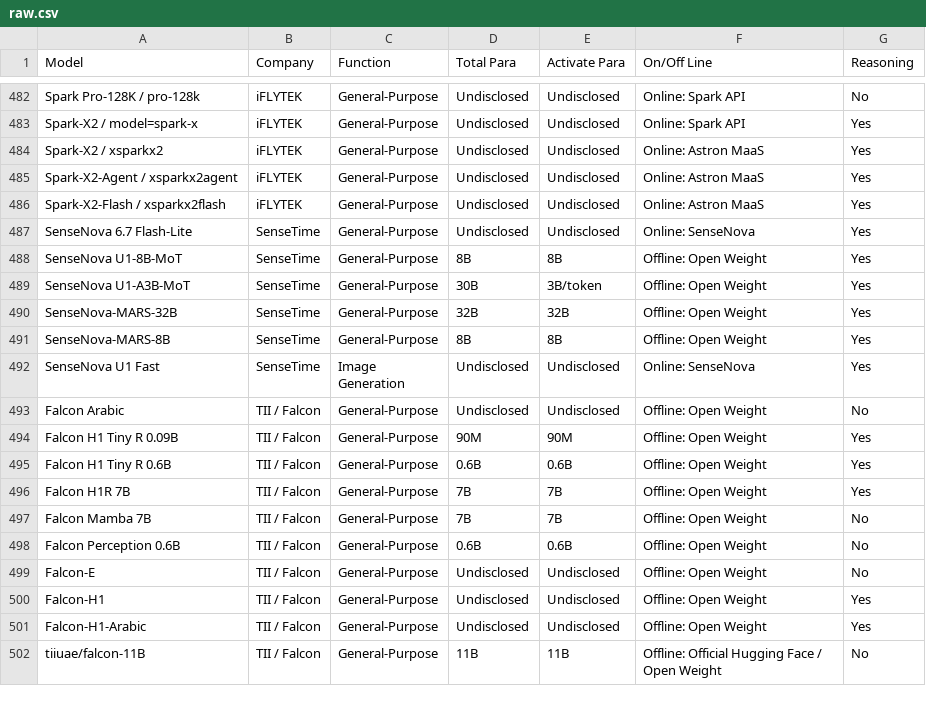
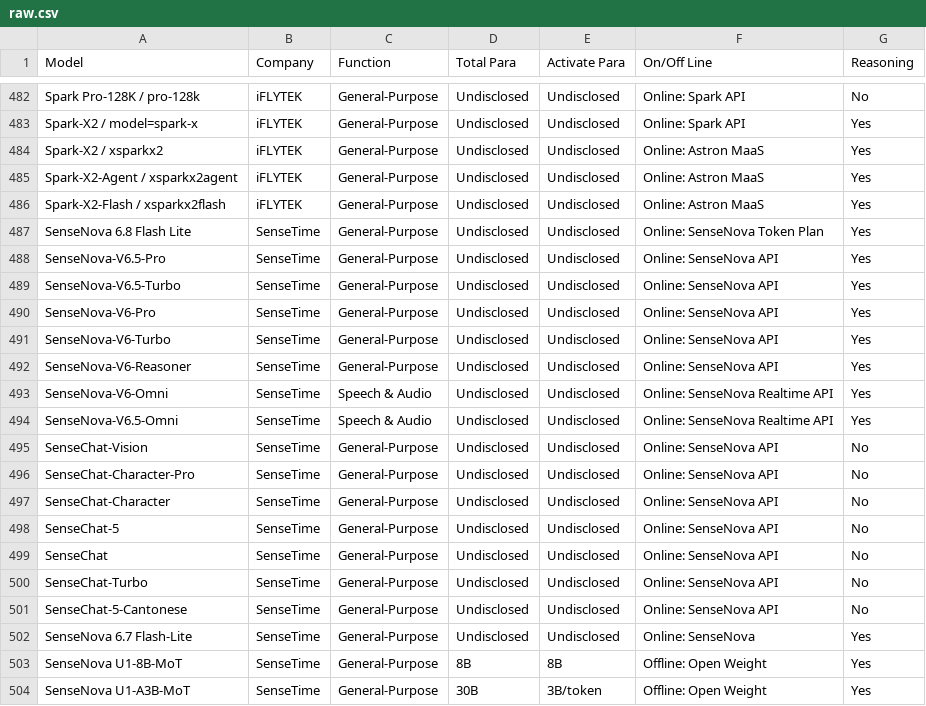
Before and after one commit to Yingshu-Li/llm-price-tracker, a CSV file: raw.csv, drawn as a sheet; only a part is shown, gaps mark what is left out; the shorter side is filled out with more unchanged rows.

```diff
--- a/raw.csv
+++ b/raw.csv
@@ -486,2 +486,17 @@ Spark-X2-Agent / xsparkx2agent,iFLYTEK,General-Purpose,Undisclosed,Undisclosed,O
 Spark-X2-Flash / xsparkx2flash,iFLYTEK,General-Purpose,Undisclosed,Undisclosed,Online: Astron MaaS,Yes
+SenseNova 6.8 Flash Lite,SenseTime,General-Purpose,Undisclosed,Undisclosed,Online: SenseNova Token Plan,Yes
+SenseNova-V6.5-Pro,SenseTime,General-Purpose,Undisclosed,Undisclosed,Online: SenseNova API,Yes
+SenseNova-V6.5-Turbo,SenseTime,General-Purpose,Undisclosed,Undisclosed,Online: SenseNova API,Yes
+SenseNova-V6-Pro,SenseTime,General-Purpose,Undisclosed,Undisclosed,Online: SenseNova API,Yes
+SenseNova-V6-Turbo,SenseTime,General-Purpose,Undisclosed,Undisclosed,Online: SenseNova API,Yes
+SenseNova-V6-Reasoner,SenseTime,General-Purpose,Undisclosed,Undisclosed,Online: SenseNova API,Yes
+SenseNova-V6-Omni,SenseTime,Speech & Audio,Undisclosed,Undisclosed,Online: SenseNova Realtime API,Yes
+SenseNova-V6.5-Omni,SenseTime,Speech & Audio,Undisclosed,Undisclosed,Online: SenseNova Realtime API,Yes
+SenseChat-Vision,SenseTime,General-Purpose,Undisclosed,Undisclosed,Online: SenseNova API,No
+SenseChat-Character-Pro,SenseTime,General-Purpose,Undisclosed,Undisclosed,Online: SenseNova API,No
+SenseChat-Character,SenseTime,General-Purpose,Undisclosed,Undisclosed,Online: SenseNova API,No
+SenseChat-5,SenseTime,General-Purpose,Undisclosed,Undisclosed,Online: SenseNova API,No
+SenseChat,SenseTime,General-Purpose,Undisclosed,Undisclosed,Online: SenseNova API,No
+SenseChat-Turbo,SenseTime,General-Purpose,Undisclosed,Undisclosed,Online: SenseNova API,No
+SenseChat-5-Cantonese,SenseTime,General-Purpose,Undisclosed,Undisclosed,Online: SenseNova API,No
 SenseNova 6.7 Flash-Lite,SenseTime,General-Purpose,Undisclosed,Undisclosed,Online: SenseNova,Yes
```
Also changed, not shown: 5 other files.
